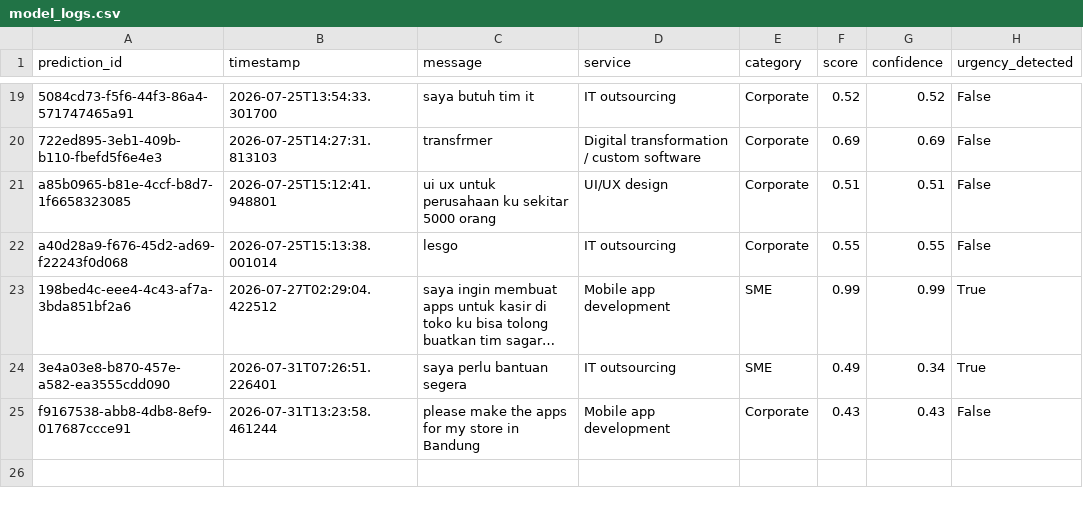
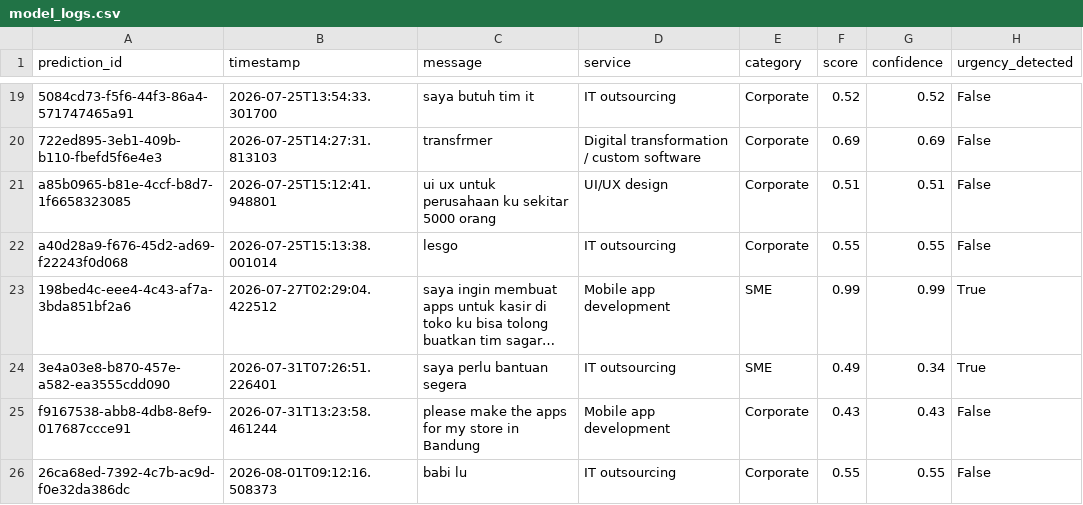
Before and after one commit to 4l3xxx/Sagara_New, a CSV file: nlp_service/data/model_logs.csv, drawn as a sheet; only a part is shown, gaps mark what is left out; long unchanged cells end in …; the diff names each change by its address in the sheet, - before the commit and + after, or states it on an @@ line.

Commit message:
feat: initialize consultation and log data stores with toxic content filtering service

```diff
--- a/nlp_service/data/model_logs.csv
+++ b/nlp_service/data/model_logs.csv
+row 26: 26ca68ed-7392-4c7b-ac9d-f0e32da386dc | 2026-08-01T09:12:16.508373 | babi lu | IT outsourcing | Corporate | 0.55 | 0.55 | False
```
Also changed, not shown: 4 other files.
